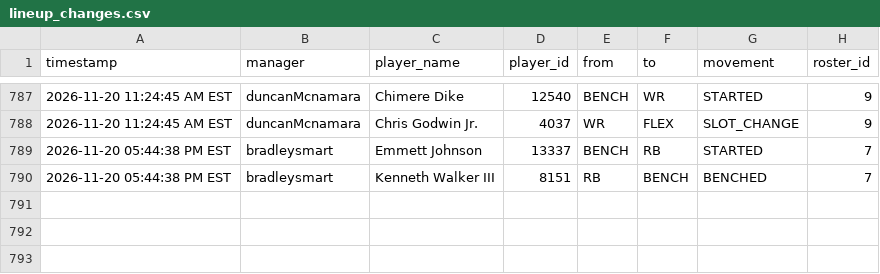
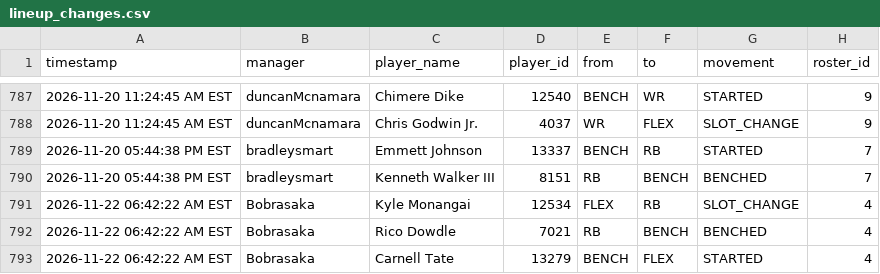
Before and after one commit to FatSquirrel57/sleeper-lineup-tracker, a CSV file: lineup_changes.csv, drawn as a sheet; only a part is shown, gaps mark what is left out.

```diff
--- a/lineup_changes.csv
+++ b/lineup_changes.csv
@@ -790 +790,4 @@ timestamp,manager,player_name,player_id,from,to,movement,roster_id
 2026-11-20 05:44:38 PM EST,bradleysmart,Kenneth Walker III,8151,RB,BENCH,BENCHED,7
+2026-11-22 06:42:22 AM EST,Bobrasaka,Kyle Monangai,12534,FLEX,RB,SLOT_CHANGE,4
+2026-11-22 06:42:22 AM EST,Bobrasaka,Rico Dowdle,7021,RB,BENCH,BENCHED,4
+2026-11-22 06:42:22 AM EST,Bobrasaka,Carnell Tate,13279,BENCH,FLEX,STARTED,4
```
Also changed, not shown: 1 other file.
